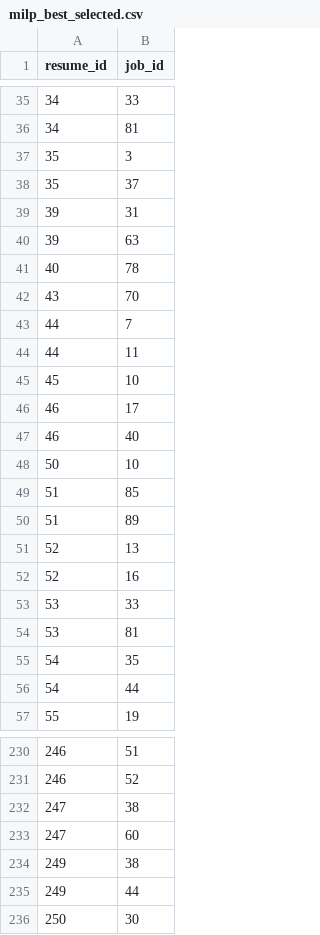
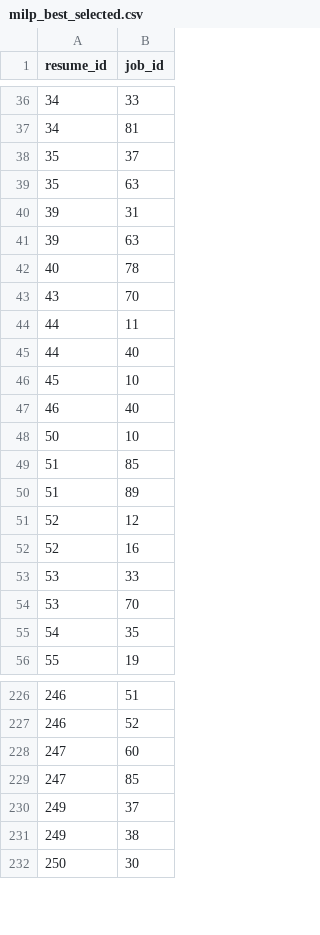
Before and after one commit to Saltykub/BC2411-Project, a CSV file: outputs/milp_best_selected.csv, drawn as a sheet; only a part is shown, gaps mark what is left out; the diff covers the shown part only.

```diff
--- a/outputs/milp_best_selected.csv
+++ b/outputs/milp_best_selected.csv
@@ -36,4 +37,4 @@ resume_id,job_id
 34,81
-35,3
 35,37
+35,63
 39,31
@@ -42,6 +43,5 @@ resume_id,job_id
 43,70
-44,7
 44,11
+44,40
 45,10
-46,17
 46,40
@@ -50,8 +50,7 @@ resume_id,job_id
 51,89
-52,13
+52,12
 52,16
 53,33
-53,81
+53,70
 54,35
-54,44
 55,19
@@ -231,6 +227,6 @@ resume_id,job_id
 246,52
-247,38
 247,60
+247,85
+249,37
 249,38
-249,44
 250,30
```
Also changed, not shown: 27 added rows, 25 removed rows and 23 edited cells elsewhere in this file, outputs/method_comparison.csv, outputs/sensitivity_budget.csv, 24 other files.
